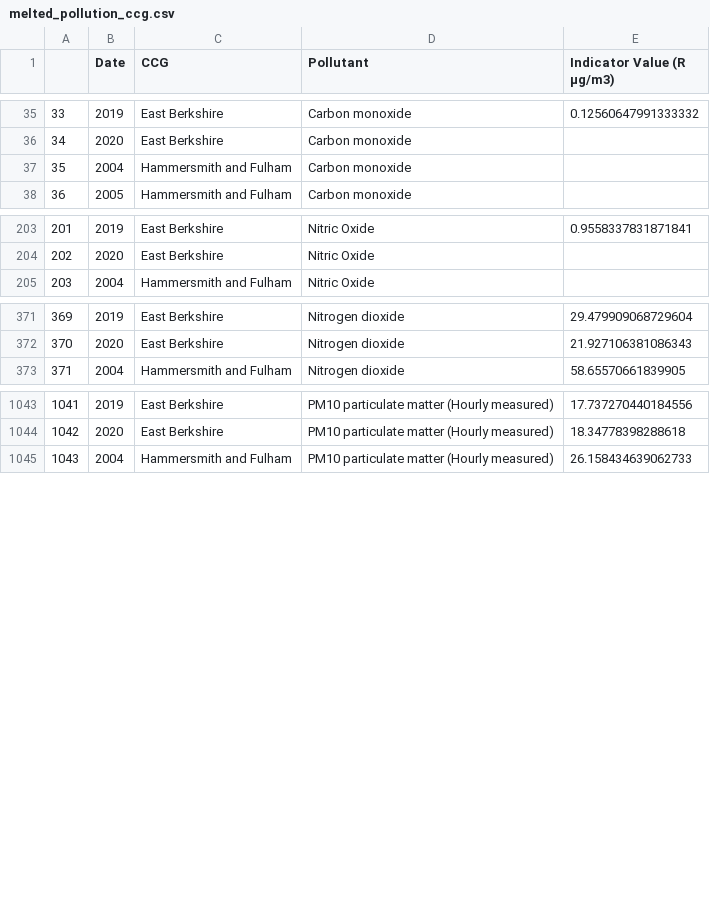
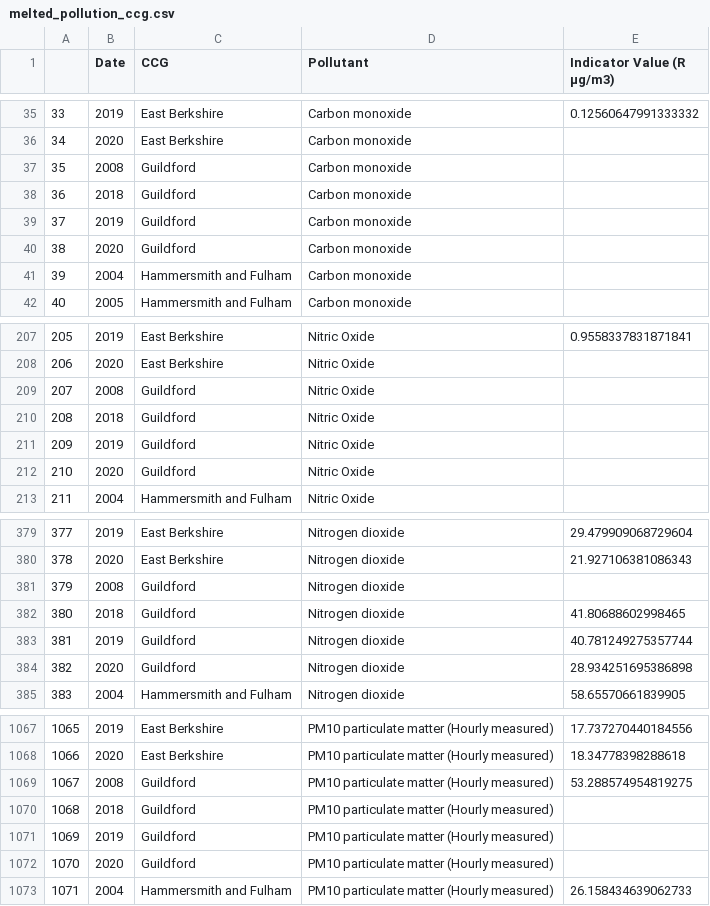
Before and after one commit to carladaza/Heathrow_Air_Pollution, a CSV file: data_final/melted_pollution_ccg.csv, drawn as a sheet; only a part is shown, gaps mark what is left out; addresses are those after the commit; the diff covers the shown part only; the diff names each change by its address in the sheet, - before the commit and + after, or states it on an @@ line.

Commit message:
updating CCG agg pollution data

```diff
--- a/data_final/melted_pollution_ccg.csv
+++ b/data_final/melted_pollution_ccg.csv
+row 37: 35 | 2008 | Guildford | Carbon monoxide
+row 38: 36 | 2018 | Guildford | Carbon monoxide
+row 39: 37 | 2019 | Guildford | Carbon monoxide
+row 40: 38 | 2020 | Guildford | Carbon monoxide
@@ column A renumbered from row 41 down @@
+row 209: 207 | 2008 | Guildford | Nitric Oxide
+row 210: 208 | 2018 | Guildford | Nitric Oxide
+row 211: 209 | 2019 | Guildford | Nitric Oxide
+row 212: 210 | 2020 | Guildford | Nitric Oxide
+row 381: 379 | 2008 | Guildford | Nitrogen dioxide
+row 382: 380 | 2018 | Guildford | Nitrogen dioxide | 41.80688602998465
+row 383: 381 | 2019 | Guildford | Nitrogen dioxide | 40.781249275357744
+row 384: 382 | 2020 | Guildford | Nitrogen dioxide | 28.934251695386898
+row 1069: 1067 | 2008 | Guildford | PM10 particulate matter (Hourly measured) | 53.288574954819275
+row 1070: 1068 | 2018 | Guildford | PM10 particulate matter (Hourly measured)
+row 1071: 1069 | 2019 | Guildford | PM10 particulate matter (Hourly measured)
+row 1072: 1070 | 2020 | Guildford | PM10 particulate matter (Hourly measured)
```
Also changed, not shown: 20 added rows and 4 edited cells elsewhere in this file, data_final/pollution_wide_ccg.csv, 1 other file.
